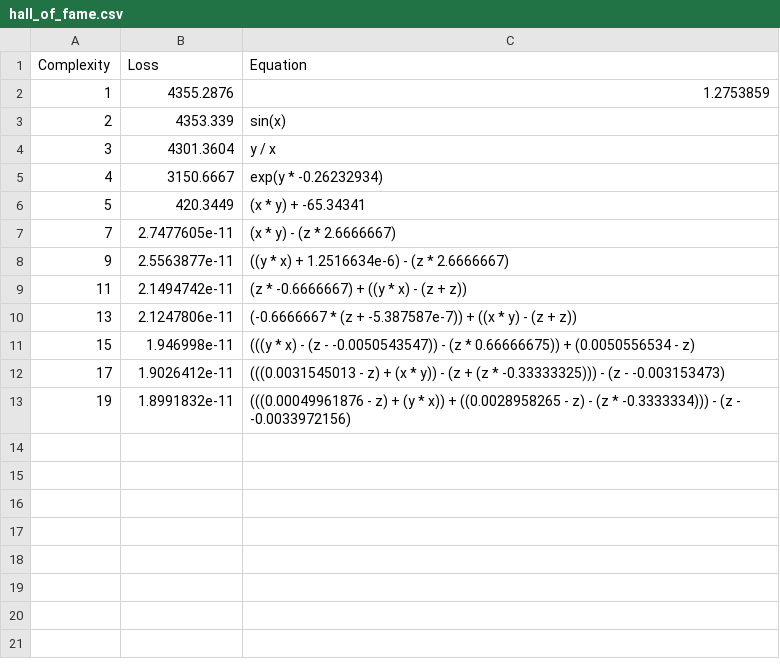
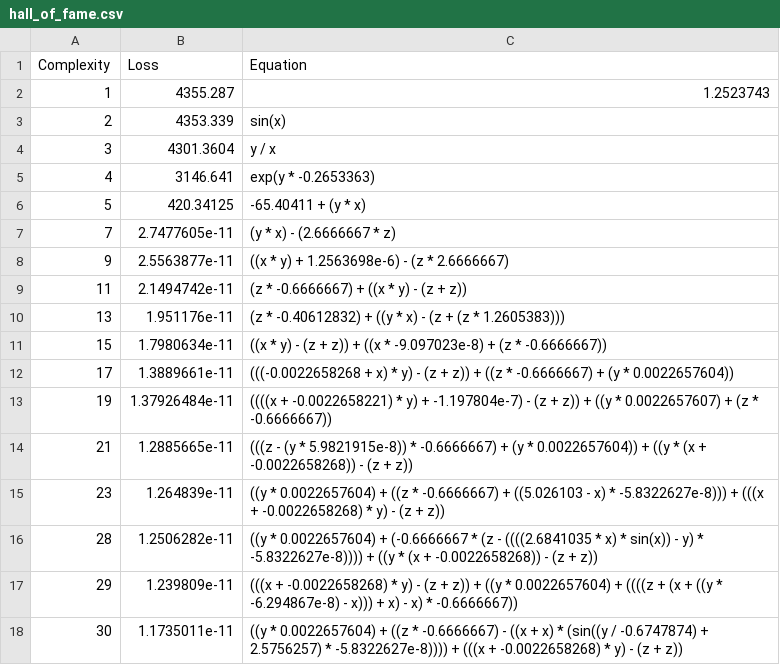
Before and after one commit to Mdzzking777/srbench, a CSV file: outputs/lorenz_dz_pysr/hall_of_fame.csv, drawn as a sheet.

```diff
--- a/outputs/lorenz_dz_pysr/hall_of_fame.csv
+++ b/outputs/lorenz_dz_pysr/hall_of_fame.csv
@@ -1,13 +1,18 @@
 Complexity,Loss,Equation
-1,4355.2876,"1.2753859"
+1,4355.287,"1.2523743"
 2,4353.339,"sin(x)"
 3,4301.3604,"y / x"
-4,3150.6667,"exp(y * -0.26232934)"
-5,420.3449,"(x * y) + -65.34341"
-7,2.7477605e-11,"(x * y) - (z * 2.6666667)"
-9,2.5563877e-11,"((y * x) + 1.2516634e-6) - (z * 2.6666667)"
-11,2.1494742e-11,"(z * -0.6666667) + ((y * x) - (z + z))"
-13,2.1247806e-11,"(-0.6666667 * (z + -5.387587e-7)) + ((x * y) - (z + z))"
-15,1.946998e-11,"(((y * x) - (z - -0.0050543547)) - (z * 0.66666675)) + (0.0050556534 - z)"
-17,1.9026412e-11,"(((0.0031545013 - z) + (x * y)) - (z + (z * -0.33333325))) - (z - -0.003153473)"
-19,1.8991832e-11,"(((0.00049961876 - z) + (y * x)) + ((0.0028958265 - z) - (z * -0.3333334))) - (z - -0.0033972156)"
+4,3146.641,"exp(y * -0.2653363)"
+5,420.34125,"-65.40411 + (y * x)"
+7,2.7477605e-11,"(y * x) - (2.6666667 * z)"
+9,2.5563877e-11,"((x * y) + 1.2563698e-6) - (z * 2.6666667)"
+11,2.1494742e-11,"(z * -0.6666667) + ((x * y) - (z + z))"
+13,1.951176e-11,"(z * -0.40612832) + ((y * x) - (z + (z * 1.2605383)))"
+15,1.7980634e-11,"((x * y) - (z + z)) + ((x * -9.097023e-8) + (z * -0.6666667))"
+17,1.3889661e-11,"(((-0.0022658268 + x) * y) - (z + z)) + ((z * -0.6666667) + (y * 0.0022657604))"
+19,1.37926484e-11,"((((x + -0.0022658221) * y) + -1.197804e-7) - (z + z)) + ((y * 0.0022657607) + (z * -0.6666667))"
+21,1.2885665e-11,"(((z - (y * 5.9821915e-8)) * -0.6666667) + (y * 0.0022657604)) + ((y * (x + -0.0022658268)) - (z + z))"
+23,1.264839e-11,"((y * 0.0022657604) + ((z * -0.6666667) + ((5.026103 - x) * -5.8322627e-8))) + (((x + -0.0022658268) * y) - (z + z))"
+28,1.2506282e-11,"((y * 0.0022657604) + (-0.6666667 * (z - ((((2.6841035 * x) * sin(x)) - y) * -5.8322627e-8)))) + ((y * (x + -0.0022658268)) - (z + z))"
+29,1.239809e-11,"(((x + -0.0022658268) * y) - (z + z)) + ((y * 0.0022657604) + ((((z + (x + ((y * -6.294867e-8) - x))) + x) - x) * -0.6666667))"
+30,1.1735011e-11,"((y * 0.0022657604) + ((z * -0.6666667) - ((x + x) * (sin((y / -0.6747874) + 2.5756257) * -5.8322627e-8)))) + (((x + -0.0022658268) * y) - (z + z))"
```
Also changed, not shown: outputs/lorenz_dx_pysr/hall_of_fame.csv, outputs/lorenz_dy_pysr/hall_of_fame.csv, 46 other files.
